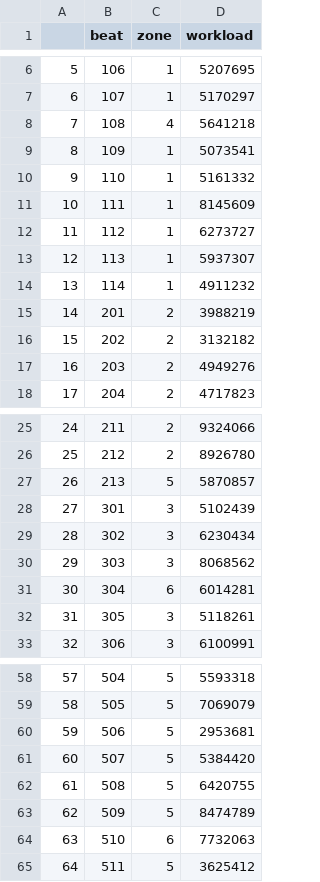
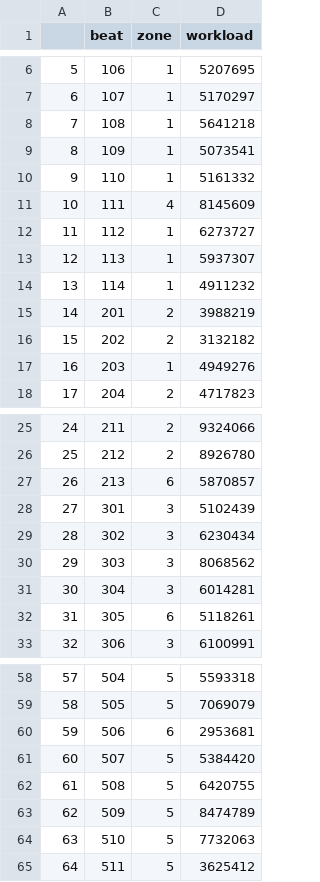
Before and after one commit to meowoodie/Police-Zone-Redistricting, a CSV file: data/redesign.csv, drawn as a sheet; only a part is shown, gaps mark what is left out.

Commit message:
update design

```diff
--- a/data/redesign.csv
+++ b/data/redesign.csv
@@ -7,6 +7,6 @@
 "6","107","1",5170297
-"7","108","4",5641218
+"7","108","1",5641218
 "8","109","1",5073541
 "9","110","1",5161332
-"10","111","1",8145609
+"10","111","4",8145609
 "11","112","1",6273727
@@ -16,3 +16,3 @@
 "15","202","2",3132182
-"16","203","2",4949276
+"16","203","1",4949276
 "17","204","2",4717823
@@ -26,3 +26,3 @@
 "25","212","2",8926780
-"26","213","5",5870857
+"26","213","6",5870857
 "27","301","3",5102439
@@ -30,4 +30,4 @@
 "29","303","3",8068562
-"30","304","6",6014281
-"31","305","3",5118261
+"30","304","3",6014281
+"31","305","6",5118261
 "32","306","3",6100991
@@ -59,3 +59,3 @@
 "58","505","5",7069079
-"59","506","5",2953681
+"59","506","6",2953681
 "60","507","5",5384420
@@ -63,3 +63,3 @@
 "62","509","5",8474789
-"63","510","6",7732063
+"63","510","5",7732063
 "64","511","5",3625412
```
